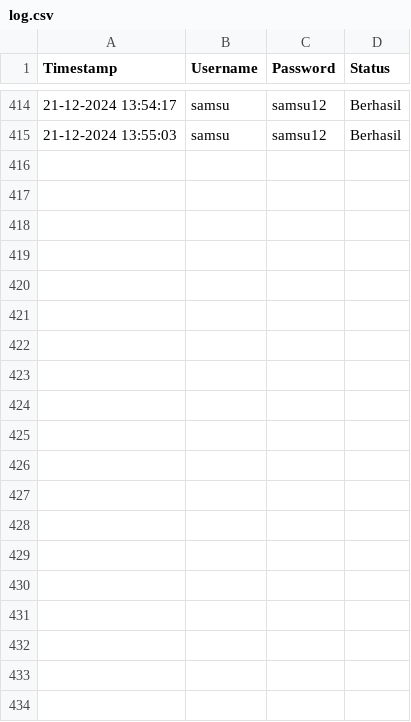
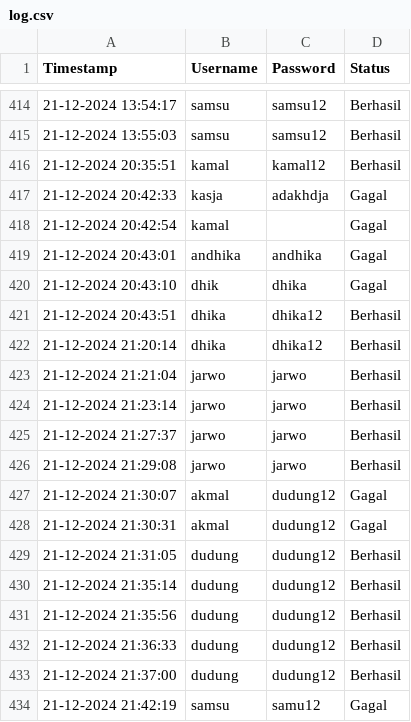
Before and after one commit to akkmlk/python-cli-hospital-app, a CSV file: Database/log.csv, drawn as a sheet; only a part is shown, gaps mark what is left out; the diff covers the shown part only; the diff names each change by its address in the sheet, - before the commit and + after, or states it on an @@ line.

```diff
--- a/Database/log.csv
+++ b/Database/log.csv
+row 416: 21-12-2024 20:35:51 | kamal | kamal12 | Berhasil
+row 417: 21-12-2024 20:42:33 | kasja | adakhdja | Gagal
+row 418: 21-12-2024 20:42:54 | kamal |  | Gagal
+row 419: 21-12-2024 20:43:01 | andhika | andhika | Gagal
+row 420: 21-12-2024 20:43:10 | dhik | dhika | Gagal
+row 421: 21-12-2024 20:43:51 | dhika | dhika12 | Berhasil
+row 422: 21-12-2024 21:20:14 | dhika | dhika12 | Berhasil
+row 423: 21-12-2024 21:21:04 | jarwo | jarwo | Berhasil
+row 424: 21-12-2024 21:23:14 | jarwo | jarwo | Berhasil
+row 425: 21-12-2024 21:27:37 | jarwo | jarwo | Berhasil
+row 426: 21-12-2024 21:29:08 | jarwo | jarwo | Berhasil
+row 427: 21-12-2024 21:30:07 | akmal | dudung12 | Gagal
+row 428: 21-12-2024 21:30:31 | akmal | dudung12 | Gagal
+row 429: 21-12-2024 21:31:05 | dudung | dudung12 | Berhasil
+row 430: 21-12-2024 21:35:14 | dudung | dudung12 | Berhasil
+row 431: 21-12-2024 21:35:56 | dudung | dudung12 | Berhasil
+row 432: 21-12-2024 21:36:33 | dudung | dudung12 | Berhasil
+row 433: 21-12-2024 21:37:00 | dudung | dudung12 | Berhasil
+row 434: 21-12-2024 21:42:19 | samsu | samu12 | Gagal
```
Also changed, not shown: 31 added rows elsewhere in this file, Database/control.csv, Database/queue.csv, 15 other files.
